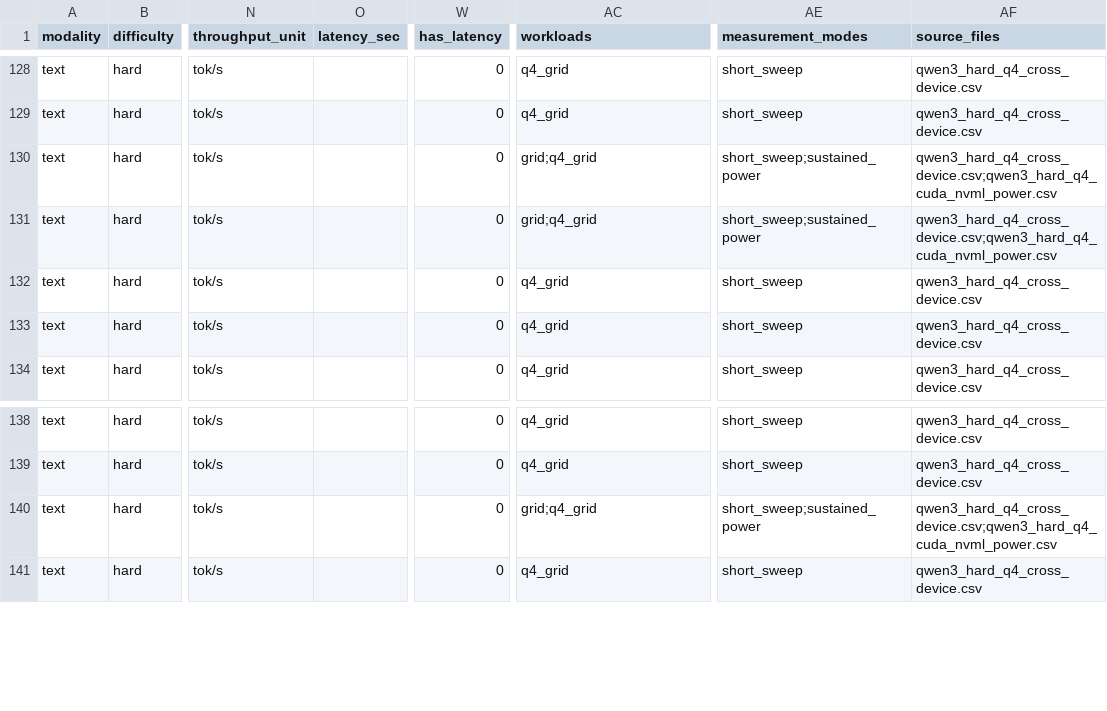
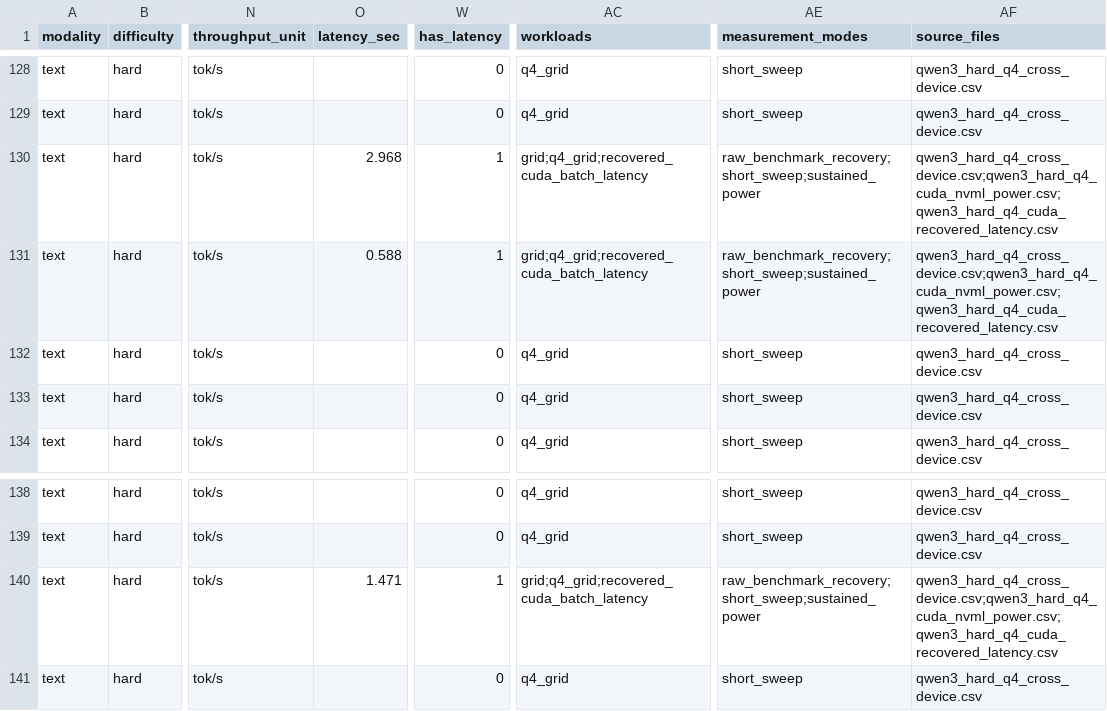
Before and after one commit to theOguz16/fed-edge-moe, a CSV file: results/scheduler_candidate_registry.csv, drawn as a sheet; only a part is shown, gaps mark what is left out; the diff names each change by its address in the sheet, - before the commit and + after, or states it on an @@ line.

```diff
--- a/results/scheduler_candidate_registry.csv
+++ b/results/scheduler_candidate_registry.csv
-O130 (latency_sec): (empty)
+O130 (latency_sec): 2.968
-W130:W131 (has_latency): 0
+W130:W131 (has_latency): 1
-AC130:AC131 (workloads): grid;q4_grid
+AC130:AC131 (workloads): grid;q4_grid;recovered_cuda_batch_latency
-AE130:AE131 (measurement_modes): short_sweep;sustained_power
+AE130:AE131 (measurement_modes): raw_benchmark_recovery;short_sweep;sustained_power
-AF130:AF131 (source_files): qwen3_hard_q4_cross_device.csv;qwen3_hard_q4_cuda_nvml_power.csv
+AF130:AF131 (source_files): qwen3_hard_q4_cross_device.csv;qwen3_hard_q4_cuda_nvml_power.csv;qwen3_hard_q4_cuda_recovered_latency.csv
-O131 (latency_sec): (empty)
+O131 (latency_sec): 0.588
-O140 (latency_sec): (empty)
+O140 (latency_sec): 1.471
-W140 (has_latency): 0
+W140 (has_latency): 1
-AC140 (workloads): grid;q4_grid
+AC140 (workloads): grid;q4_grid;recovered_cuda_batch_latency
-AE140 (measurement_modes): short_sweep;sustained_power
+AE140 (measurement_modes): raw_benchmark_recovery;short_sweep;sustained_power
-AF140 (source_files): qwen3_hard_q4_cross_device.csv;qwen3_hard_q4_cuda_nvml_power.csv
+AF140 (source_files): qwen3_hard_q4_cross_device.csv;qwen3_hard_q4_cuda_nvml_power.csv;qwen3_hard_q4_cuda_recovered_latency.csv
```
Also changed, not shown: results/scheduler_pareto_candidates.csv, results/scheduler_pareto_group_summary.csv, 14 other files.
